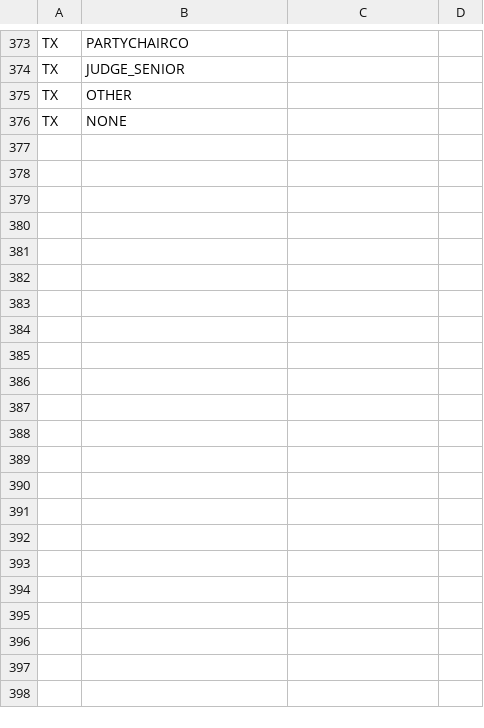
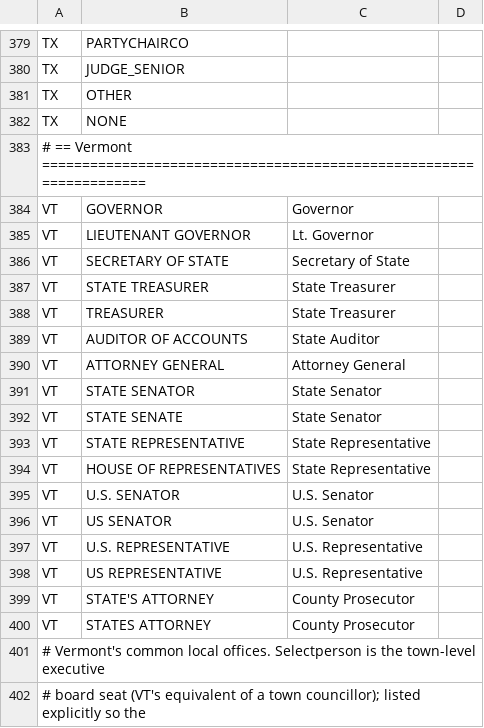
Before and after one commit to hderyke/state-level-campaign-finance, a CSV file: src/aliases/office_types.csv, drawn as a sheet; only a part is shown, gaps mark what is left out; the diff covers the shown part only.

Commit message:
Added Kansas + Vermont

```diff
--- a/src/aliases/office_types.csv
+++ b/src/aliases/office_types.csv
@@ -376 +382,21 @@ TX,OTHER,,
 TX,NONE,,
+# == Vermont ===================================================================,,,
+VT,GOVERNOR,Governor,
+VT,LIEUTENANT GOVERNOR,Lt. Governor,
+VT,SECRETARY OF STATE,Secretary of State,
+VT,STATE TREASURER,State Treasurer,
+VT,TREASURER,State Treasurer,
+VT,AUDITOR OF ACCOUNTS,State Auditor,
+VT,ATTORNEY GENERAL,Attorney General,
+VT,STATE SENATOR,State Senator,
+VT,STATE SENATE,State Senator,
+VT,STATE REPRESENTATIVE,State Representative,
+VT,HOUSE OF REPRESENTATIVES,State Representative,
+VT,U.S. SENATOR,U.S. Senator,
+VT,US SENATOR,U.S. Senator,
+VT,U.S. REPRESENTATIVE,U.S. Representative,
+VT,US REPRESENTATIVE,U.S. Representative,
+VT,STATE'S ATTORNEY,County Prosecutor,
+VT,STATES ATTORNEY,County Prosecutor,
+"# Vermont's common local offices. Selectperson is the town-level executive",,,
+"# board seat (VT's equivalent of a town councillor); listed explicitly so the",,,
```
Also changed, not shown: 28 added rows elsewhere in this file, src/aliases/committee_types.csv, src/aliases/contributor_types.csv, 15 other files.
